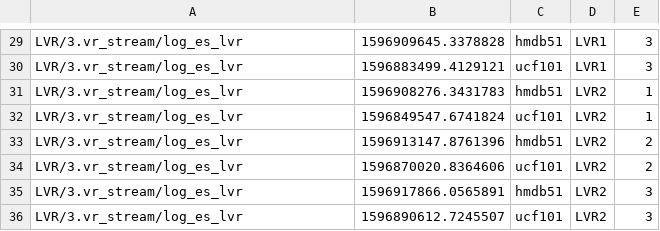
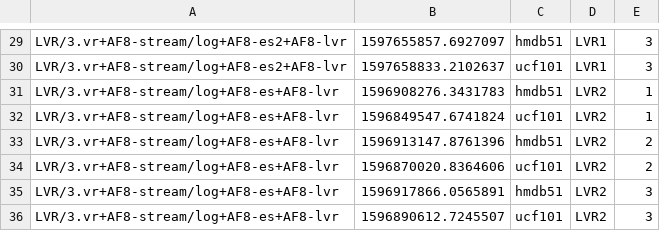
Before and after one commit to helena-maia/multistream_HAR, a CSV file: AVR_earlystop/es_list.csv, drawn as a sheet; only a part is shown, gaps mark what is left out; the diff covers the shown part only; the diff names each change by its address in the sheet, - before the commit and + after, or states it on an @@ line.

```diff
--- a/AVR_earlystop/es_list.csv
+++ b/AVR_earlystop/es_list.csv
-A29:A30: LVR/3.vr_stream/log_es_lvr
+A29:A30: LVR/3.vr+AF8-stream/log+AF8-es2+AF8-lvr
-B29: 1596909645.3378828
+B29: 1597655857.6927097
-B30: 1596883499.4129121
+B30: 1597658833.2102637
-A31:A36: LVR/3.vr_stream/log_es_lvr
+A31:A36: LVR/3.vr+AF8-stream/log+AF8-es+AF8-lvr
```
Also changed, not shown: 38 edited cells elsewhere in this file.
